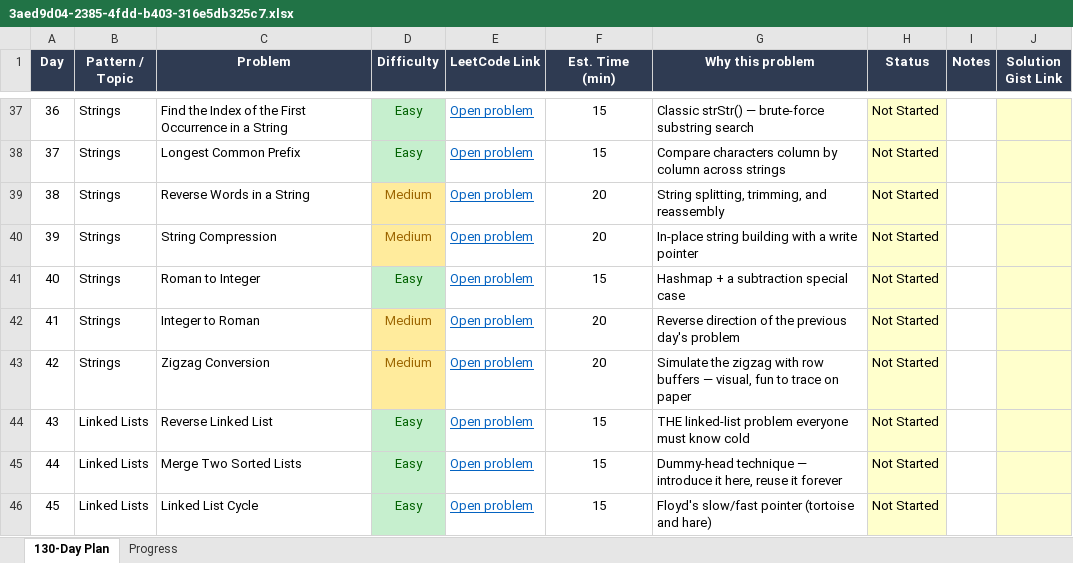
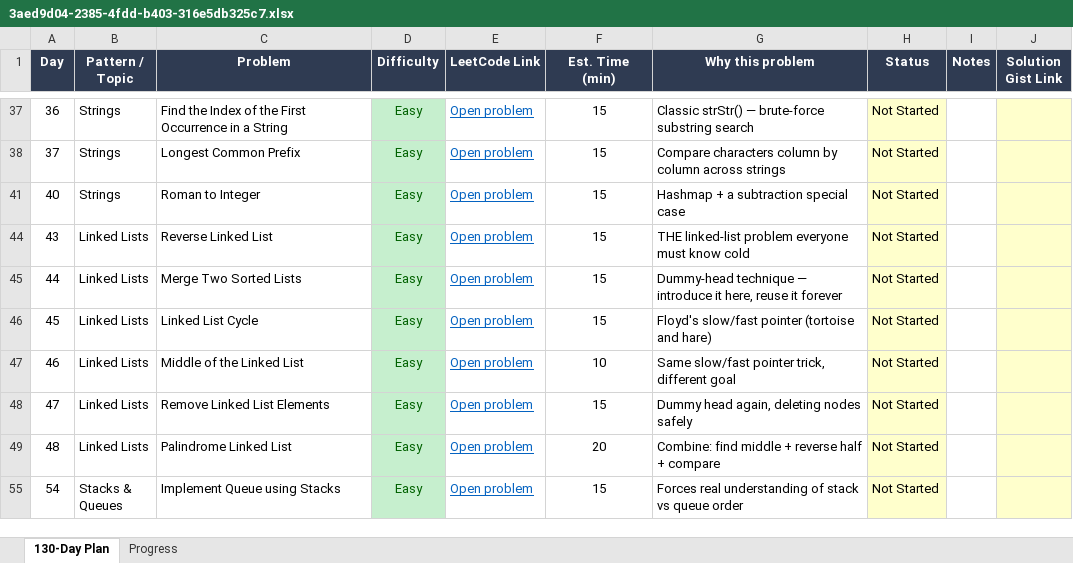
Before and after one commit to AjnaAshraf/DSA_leetcode_pgms, an Excel workbook: 3aed9d04-2385-4fdd-b403-316e5db325c7.xlsx, sheet 130-Day Plan, drawn as a sheet; only a part is shown, gaps mark what is left out; the shorter side is filled out with more unchanged rows; values as stored, in another font and other column widths than the file's, no borders; the diff covers the shown part only; the diff names each change by its address in the sheet, - before the commit and + after, or states it on an @@ line.

```diff
--- a/3aed9d04-2385-4fdd-b403-316e5db325c7.xlsx (sheet 130-Day Plan)
+++ b/3aed9d04-2385-4fdd-b403-316e5db325c7.xlsx (sheet 130-Day Plan)
@@ row 39 hidden: 38 | Strings | Reverse Words in a String | Medium | Open problem | 20 | String splitting, trimming, and reassembly | Not Started @@
@@ row 40 hidden: 39 | Strings | String Compression | Medium | Open problem | 20 | In-place string building with a write pointer | Not Started @@
@@ row 42 hidden: 41 | Strings | Integer to Roman | Medium | Open problem | 20 | Reverse direction of the previous day's problem | Not Started @@
@@ row 43 hidden: 42 | Strings | Zigzag Conversion | Medium | Open problem | 20 | Simulate the zigzag with row buffers — visual, fun to trace on paper | Not Started @@
```
Also changed, not shown: 82 hidden or unhidden rows and 1 edited cell elsewhere in this sheet, sheet Progress, 2 other files.
